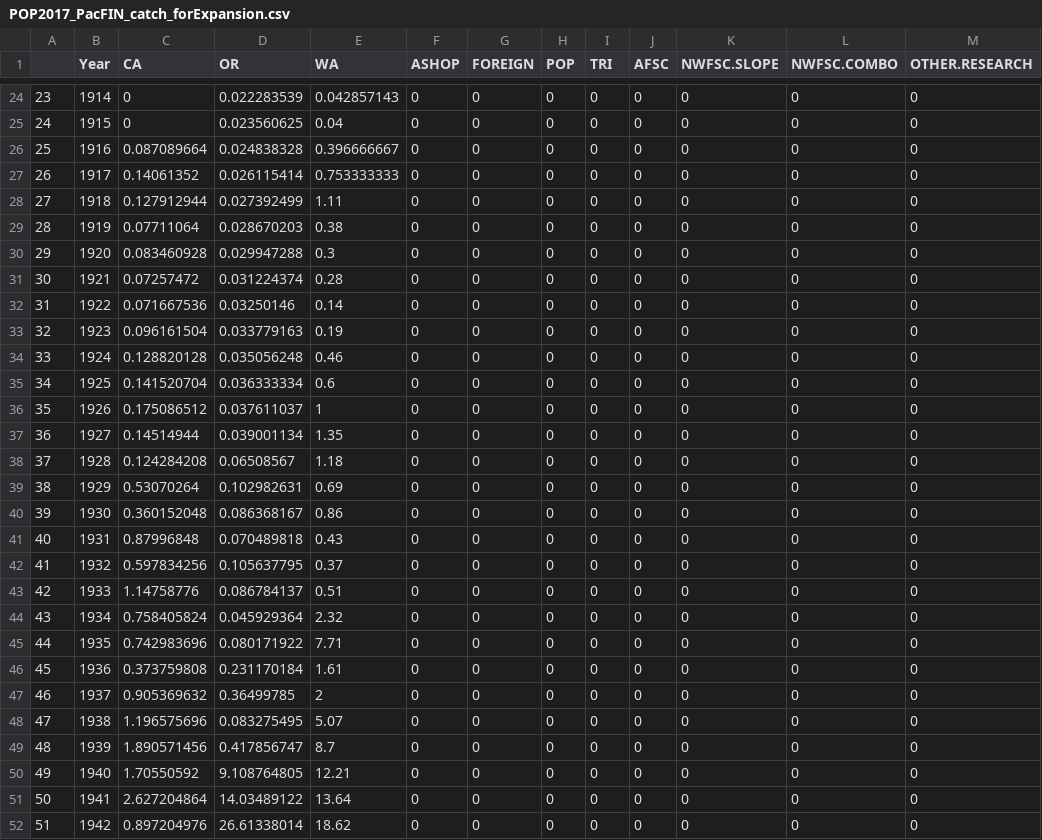
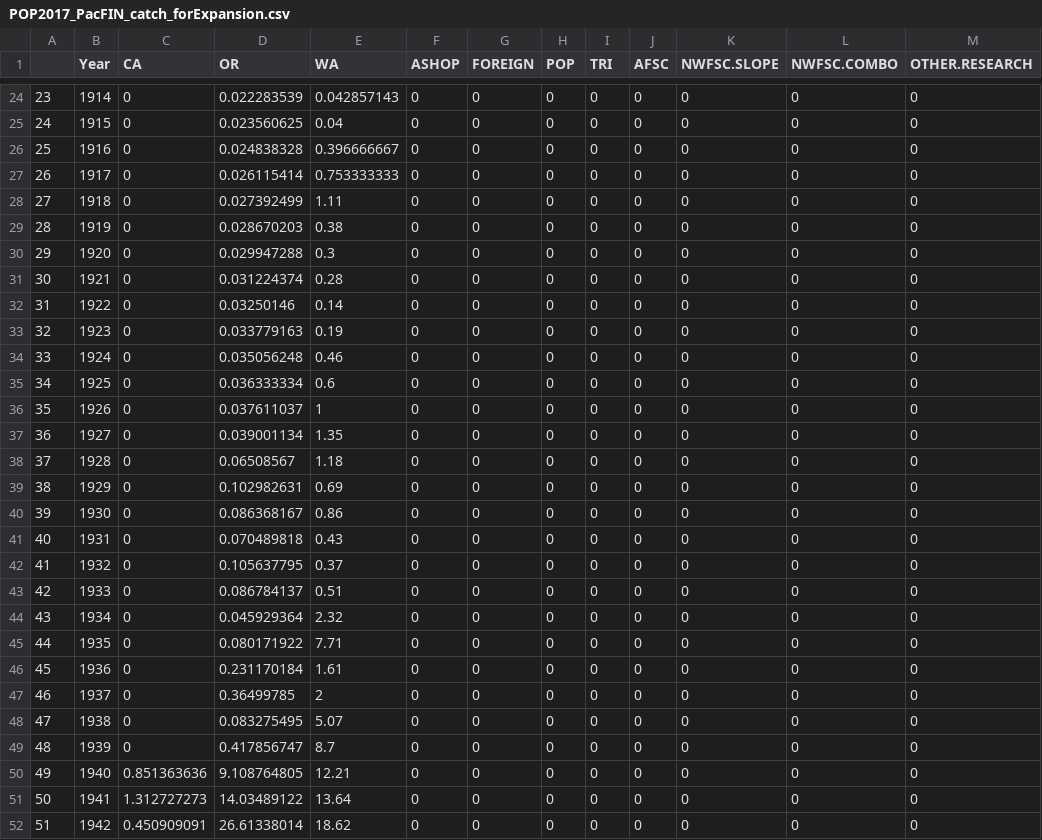
Before and after one commit to CWetzel/POP_2017, a CSV file: txt_files/POP2017_PacFIN_catch_forExpansion.csv, drawn as a sheet; only a part is shown, gaps mark what is left out; the diff covers the shown part only.

```diff
--- a/txt_files/POP2017_PacFIN_catch_forExpansion.csv
+++ b/txt_files/POP2017_PacFIN_catch_forExpansion.csv
@@ -25,28 +25,28 @@
 "24",1915,0,0.023560625,0.04,0,0,0,0,0,0,0,0
-"25",1916,0.087089664,0.024838328,0.396666667,0,0,0,0,0,0,0,0
-"26",1917,0.14061352,0.026115414,0.753333333,0,0,0,0,0,0,0,0
-"27",1918,0.127912944,0.027392499,1.11,0,0,0,0,0,0,0,0
-"28",1919,0.07711064,0.028670203,0.38,0,0,0,0,0,0,0,0
-"29",1920,0.083460928,0.029947288,0.3,0,0,0,0,0,0,0,0
-"30",1921,0.07257472,0.031224374,0.28,0,0,0,0,0,0,0,0
-"31",1922,0.071667536,0.03250146,0.14,0,0,0,0,0,0,0,0
-"32",1923,0.096161504,0.033779163,0.19,0,0,0,0,0,0,0,0
-"33",1924,0.128820128,0.035056248,0.46,0,0,0,0,0,0,0,0
-"34",1925,0.141520704,0.036333334,0.6,0,0,0,0,0,0,0,0
-"35",1926,0.175086512,0.037611037,1,0,0,0,0,0,0,0,0
-"36",1927,0.14514944,0.039001134,1.35,0,0,0,0,0,0,0,0
-"37",1928,0.124284208,0.06508567,1.18,0,0,0,0,0,0,0,0
-"38",1929,0.53070264,0.102982631,0.69,0,0,0,0,0,0,0,0
-"39",1930,0.360152048,0.086368167,0.86,0,0,0,0,0,0,0,0
-"40",1931,0.87996848,0.070489818,0.43,0,0,0,0,0,0,0,0
-"41",1932,0.597834256,0.105637795,0.37,0,0,0,0,0,0,0,0
-"42",1933,1.14758776,0.086784137,0.51,0,0,0,0,0,0,0,0
-"43",1934,0.758405824,0.045929364,2.32,0,0,0,0,0,0,0,0
-"44",1935,0.742983696,0.080171922,7.71,0,0,0,0,0,0,0,0
-"45",1936,0.373759808,0.231170184,1.61,0,0,0,0,0,0,0,0
-"46",1937,0.905369632,0.36499785,2,0,0,0,0,0,0,0,0
-"47",1938,1.196575696,0.083275495,5.07,0,0,0,0,0,0,0,0
-"48",1939,1.890571456,0.417856747,8.7,0,0,0,0,0,0,0,0
-"49",1940,1.70550592,9.108764805,12.21,0,0,0,0,0,0,0,0
-"50",1941,2.627204864,14.03489122,13.64,0,0,0,0,0,0,0,0
-"51",1942,0.897204976,26.61338014,18.62,0,0,0,0,0,0,0,0
+"25",1916,0,0.024838328,0.396666667,0,0,0,0,0,0,0,0
+"26",1917,0,0.026115414,0.753333333,0,0,0,0,0,0,0,0
+"27",1918,0,0.027392499,1.11,0,0,0,0,0,0,0,0
+"28",1919,0,0.028670203,0.38,0,0,0,0,0,0,0,0
+"29",1920,0,0.029947288,0.3,0,0,0,0,0,0,0,0
+"30",1921,0,0.031224374,0.28,0,0,0,0,0,0,0,0
+"31",1922,0,0.03250146,0.14,0,0,0,0,0,0,0,0
+"32",1923,0,0.033779163,0.19,0,0,0,0,0,0,0,0
+"33",1924,0,0.035056248,0.46,0,0,0,0,0,0,0,0
+"34",1925,0,0.036333334,0.6,0,0,0,0,0,0,0,0
+"35",1926,0,0.037611037,1,0,0,0,0,0,0,0,0
+"36",1927,0,0.039001134,1.35,0,0,0,0,0,0,0,0
+"37",1928,0,0.06508567,1.18,0,0,0,0,0,0,0,0
+"38",1929,0,0.102982631,0.69,0,0,0,0,0,0,0,0
+"39",1930,0,0.086368167,0.86,0,0,0,0,0,0,0,0
+"40",1931,0,0.070489818,0.43,0,0,0,0,0,0,0,0
+"41",1932,0,0.105637795,0.37,0,0,0,0,0,0,0,0
+"42",1933,0,0.086784137,0.51,0,0,0,0,0,0,0,0
+"43",1934,0,0.045929364,2.32,0,0,0,0,0,0,0,0
+"44",1935,0,0.080171922,7.71,0,0,0,0,0,0,0,0
+"45",1936,0,0.231170184,1.61,0,0,0,0,0,0,0,0
+"46",1937,0,0.36499785,2,0,0,0,0,0,0,0,0
+"47",1938,0,0.083275495,5.07,0,0,0,0,0,0,0,0
+"48",1939,0,0.417856747,8.7,0,0,0,0,0,0,0,0
+"49",1940,0.851363636,9.108764805,12.21,0,0,0,0,0,0,0,0
+"50",1941,1.312727273,14.03489122,13.64,0,0,0,0,0,0,0,0
+"51",1942,0.450909091,26.61338014,18.62,0,0,0,0,0,0,0,0
```
Also changed, not shown: 38 edited cells elsewhere in this file, r4ss/plots_mod1/plotInfoTable_mod1_final.csv, 12 other files.
